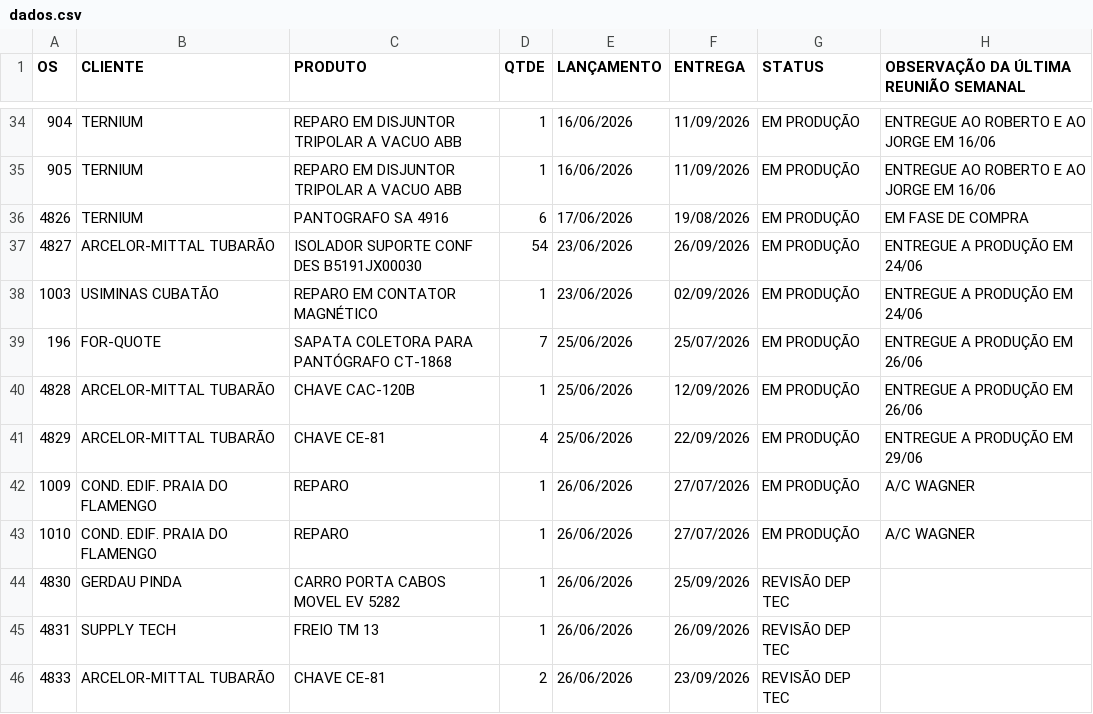
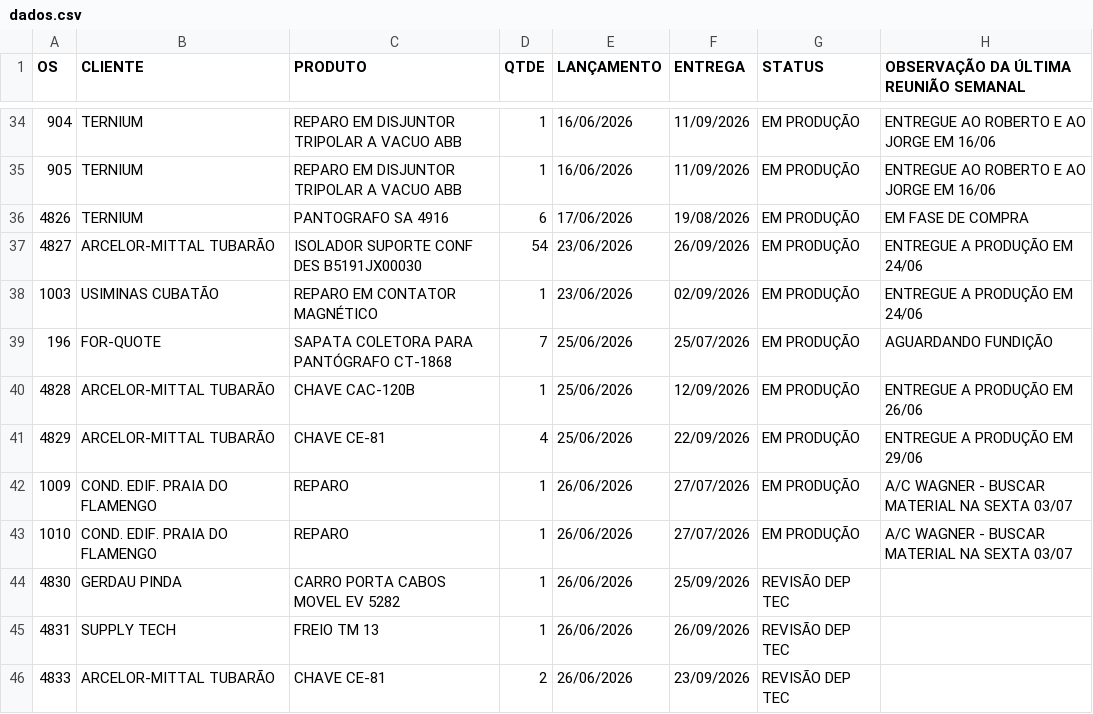
Before and after one commit to MatheusFuccio/controle-producao-v3, a CSV file: dados.csv, drawn as a sheet; only a part is shown, gaps mark what is left out; the diff covers the shown part only.

```diff
--- a/dados.csv
+++ b/dados.csv
@@ -38,7 +38,7 @@
 1003;USIMINAS CUBATÃO;REPARO EM CONTATOR MAGNÉTICO;1;23/06/2026;02/09/2026;EM PRODUÇÃO;ENTREGUE A PRODUÇÃO EM 24/06
-196;FOR-QUOTE;SAPATA COLETORA PARA PANTÓGRAFO CT-1868;7;25/06/2026;25/07/2026;EM PRODUÇÃO;ENTREGUE A PRODUÇÃO EM 26/06
+196;FOR-QUOTE;SAPATA COLETORA PARA PANTÓGRAFO CT-1868;7;25/06/2026;25/07/2026;EM PRODUÇÃO;AGUARDANDO FUNDIÇÃO
 4828;ARCELOR-MITTAL TUBARÃO;CHAVE CAC-120B;1;25/06/2026;12/09/2026;EM PRODUÇÃO;ENTREGUE A PRODUÇÃO EM 26/06
 4829;ARCELOR-MITTAL TUBARÃO;CHAVE CE-81;4;25/06/2026;22/09/2026;EM PRODUÇÃO;ENTREGUE A PRODUÇÃO EM 29/06
-1009;COND. EDIF. PRAIA DO FLAMENGO;REPARO;1;26/06/2026;27/07/2026;EM PRODUÇÃO;A/C WAGNER
-1010;COND. EDIF. PRAIA DO FLAMENGO;REPARO;1;26/06/2026;27/07/2026;EM PRODUÇÃO;A/C WAGNER
+1009;COND. EDIF. PRAIA DO FLAMENGO;REPARO;1;26/06/2026;27/07/2026;EM PRODUÇÃO;A/C WAGNER - BUSCAR MATERIAL NA SEXTA 03/07
+1010;COND. EDIF. PRAIA DO FLAMENGO;REPARO;1;26/06/2026;27/07/2026;EM PRODUÇÃO;A/C WAGNER - BUSCAR MATERIAL NA SEXTA 03/07
 4830;GERDAU PINDA;CARRO PORTA CABOS MOVEL EV 5282;1;26/06/2026;25/09/2026;REVISÃO DEP TEC;
```
Also changed, not shown: 17 edited cells elsewhere in this file.
